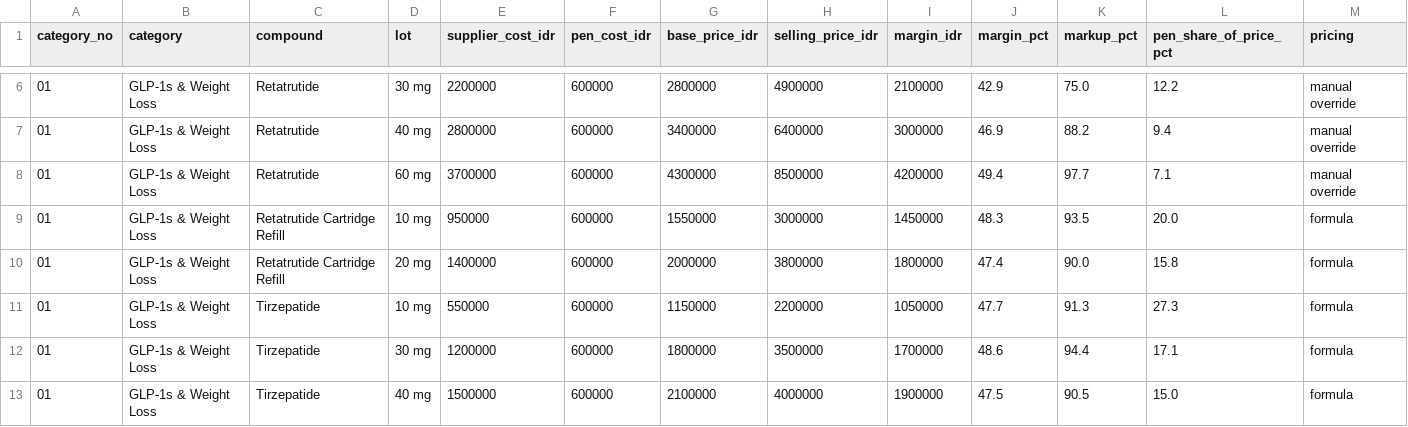
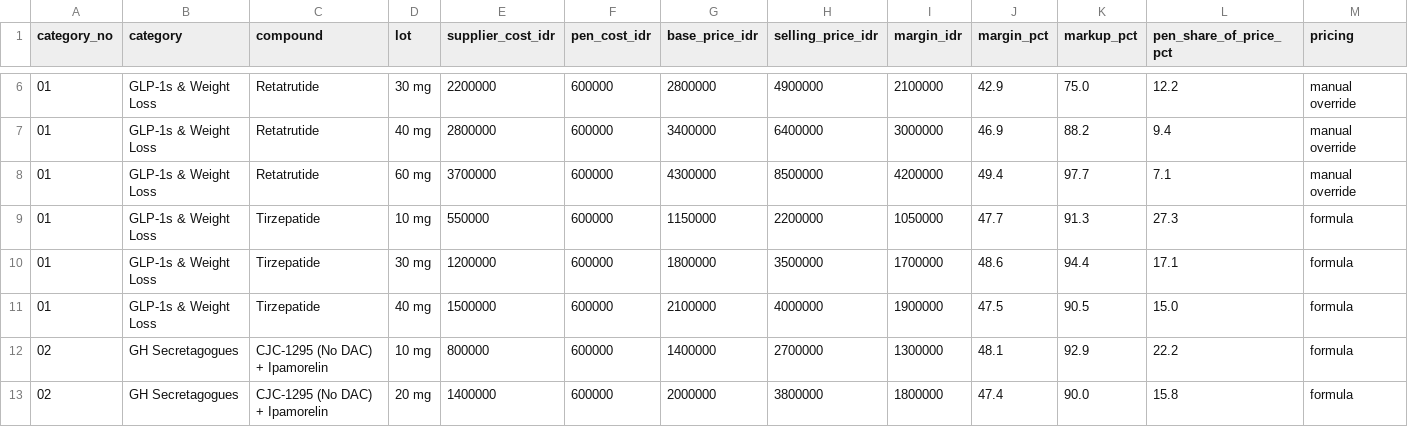
Before and after one commit to aeroaswar/axiom, a CSV file: business-proposal/data/axiom-margin-structure.csv, drawn as a sheet; only a part is shown, gaps mark what is left out; the shorter side is filled out with more unchanged rows.

```diff
--- a/business-proposal/data/axiom-margin-structure.csv
+++ b/business-proposal/data/axiom-margin-structure.csv
@@ -8,4 +8,2 @@ category_no,category,compound,lot,supplier_cost_idr,pen_cost_idr,base_price_idr,
 01,GLP-1s & Weight Loss,Retatrutide,60 mg,3700000,600000,4300000,8500000,4200000,49.4,97.7,7.1,manual override
-01,GLP-1s & Weight Loss,Retatrutide Cartridge Refill,10 mg,950000,600000,1550000,3000000,1450000,48.3,93.5,20.0,formula
-01,GLP-1s & Weight Loss,Retatrutide Cartridge Refill,20 mg,1400000,600000,2000000,3800000,1800000,47.4,90.0,15.8,formula
 01,GLP-1s & Weight Loss,Tirzepatide,10 mg,550000,600000,1150000,2200000,1050000,47.7,91.3,27.3,formula
```
Also changed, not shown: business-proposal/data/axiom-price-list-full.csv, 5 other files.
